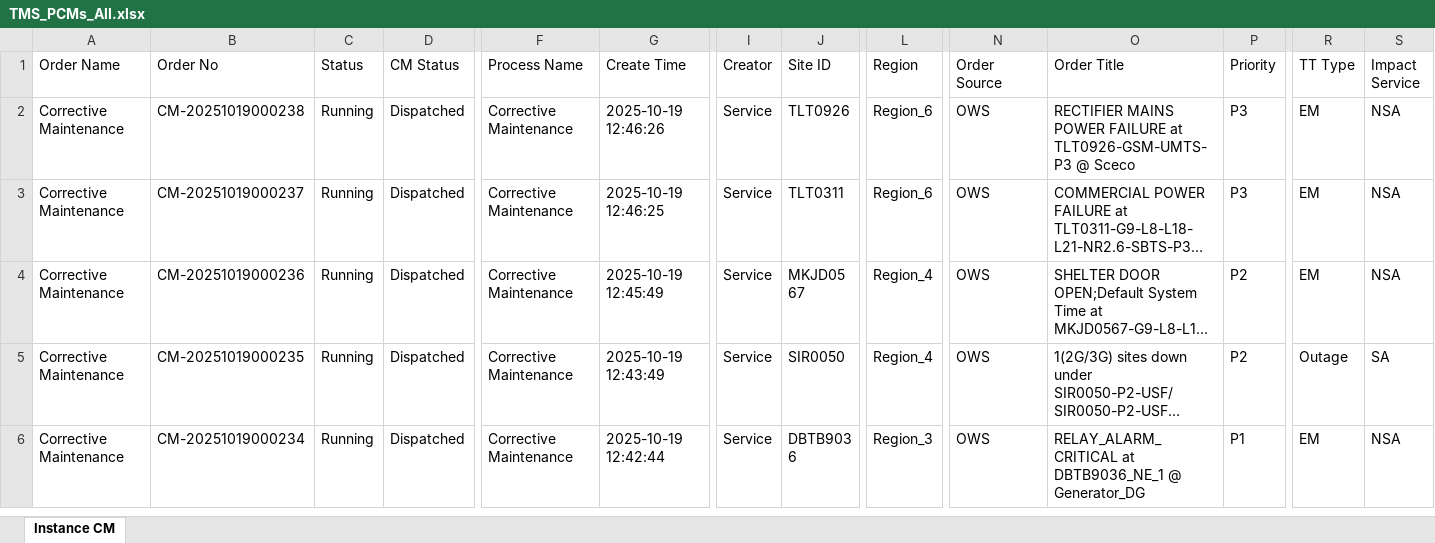
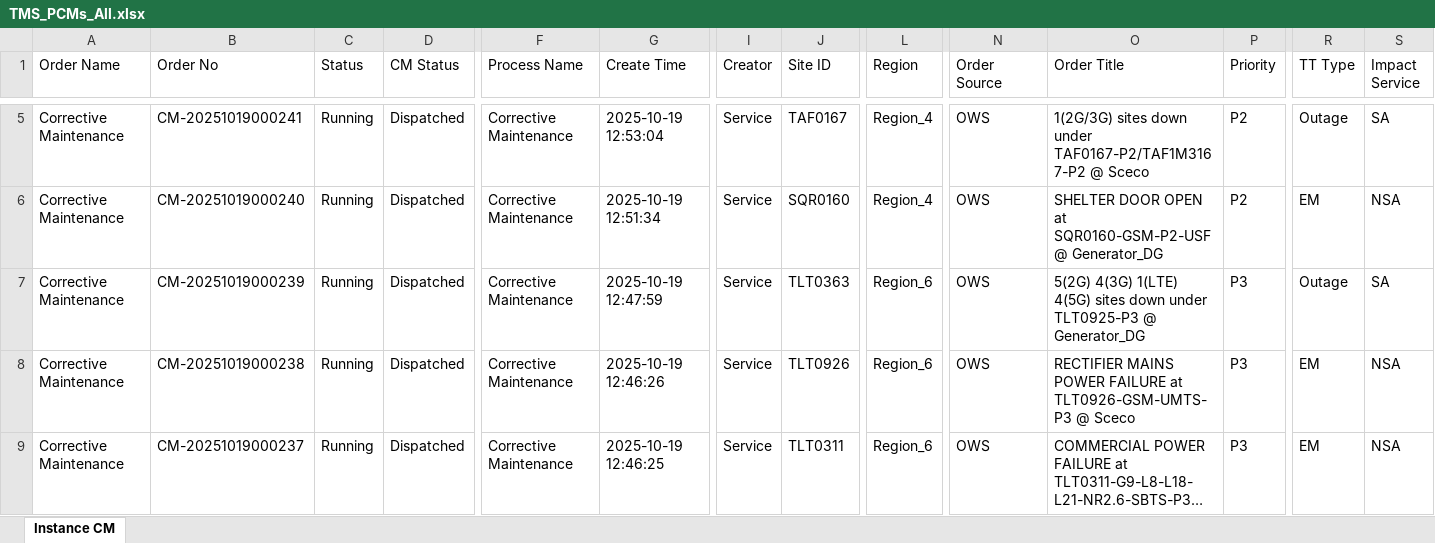
Before and after one commit to decosaro/shabakkat, an Excel workbook: TMS_PCMs_All.xlsx, sheet Instance CM, drawn as a sheet; only a part is shown, gaps mark what is left out; the shorter side is filled out with more unchanged rows; long unchanged cells end in …; values as stored, in another font and other column widths than the file's, no borders; rows hold the shown columns only; the diff covers the shown part only; the diff names each change by its address in the sheet, - before the commit and + after, or states it on an @@ line.

Commit message:
Updated TMS_PCMs_All.xlsx from OneDrive via Power Automate

```diff
--- a/TMS_PCMs_All.xlsx (sheet Instance CM)
+++ b/TMS_PCMs_All.xlsx (sheet Instance CM)
+row 5: Corrective Maintenance | CM-20251019000241 | Running | Dispatched | Corrective Maintenance | 2025-10-19 12:53:04 | Service | TAF0167 | Region_4 | OWS | 1(2G/3G) sites down under TAF0167-P2/TAF1M3167-P2 @ Sceco | P2 | Outage | SA
+row 6: Corrective Maintenance | CM-20251019000240 | Running | Dispatched | Corrective Maintenance | 2025-10-19 12:51:34 | Service | SQR0160 | Region_4 | OWS | SHELTER DOOR OPEN at SQR0160-GSM-P2-USF @ Generator_DG | P2 | EM | NSA
+row 7: Corrective Maintenance | CM-20251019000239 | Running | Dispatched | Corrective Maintenance | 2025-10-19 12:47:59 | Service | TLT0363 | Region_6 | OWS | 5(2G) 4(3G) 1(LTE) 4(5G) sites down under TLT0925-P3 @ Generator_DG | P3 | Outage | SA
```
Also changed, not shown: 3 added rows and 2 edited cells elsewhere in this sheet.
